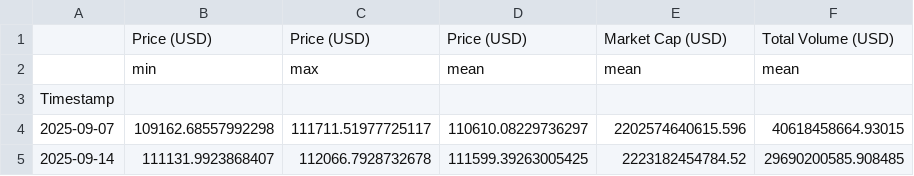
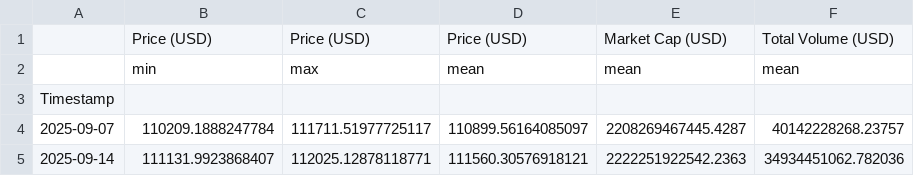
Before and after one commit to giladAlboher/pandas_-project, a CSV file: data/weekly_statistics.csv, drawn as a sheet.

```diff
--- a/data/weekly_statistics.csv
+++ b/data/weekly_statistics.csv
@@ -3,3 +3,3 @@
 Timestamp,,,,,
-2025-09-07,109162.68557992298,111711.51977725117,110610.08229736297,2202574640615.596,40618458664.93015
-2025-09-14,111131.9923868407,112066.7928732678,111599.39263005425,2223182454784.52,29690200585.908485
+2025-09-07,110209.1888247784,111711.51977725117,110899.56164085097,2208269467445.4287,40142228268.23757
+2025-09-14,111131.9923868407,112025.12878118771,111560.30576918121,2222251922542.2363,34934451062.782036
```
Also changed, not shown: data/bitcoin_prices_week.csv, 1 other file.
